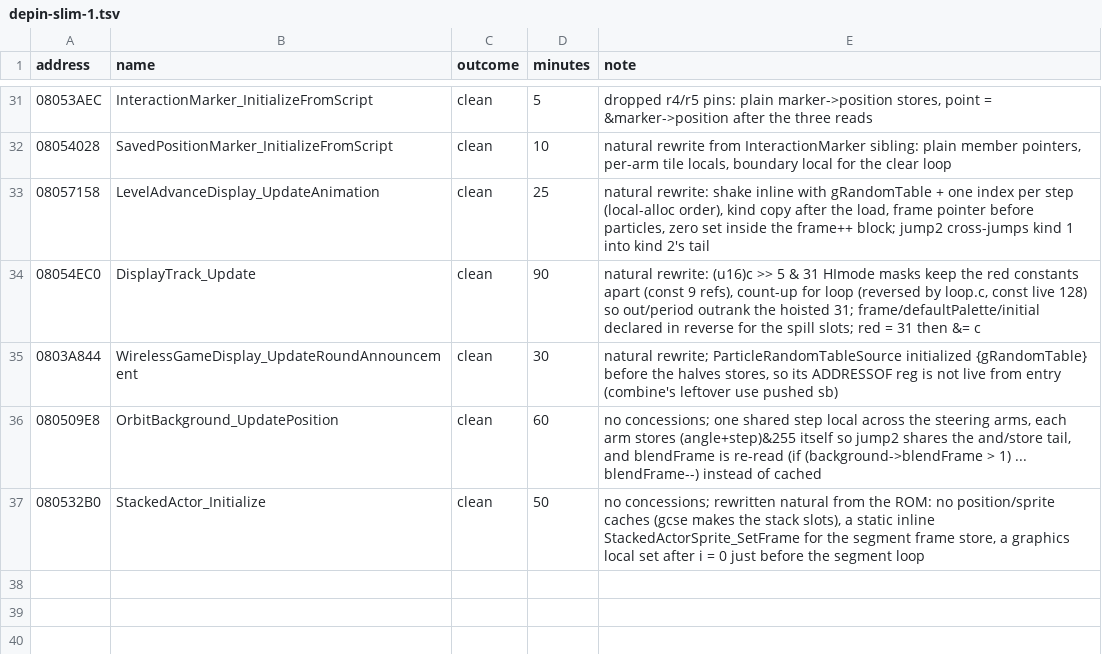
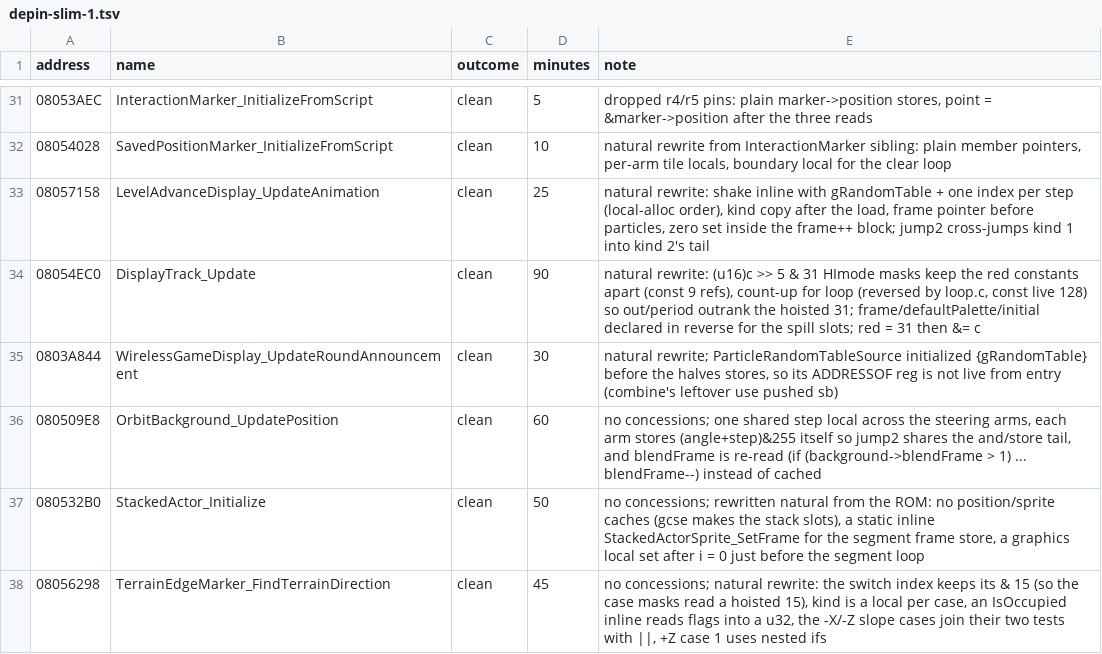
Before and after one commit to moozilla/boktai3-decomp, a TSV file: notes/pilot/depin-slim-1.tsv, drawn as a sheet; only a part is shown, gaps mark what is left out.

```diff
--- a/notes/pilot/depin-slim-1.tsv
+++ b/notes/pilot/depin-slim-1.tsv
@@ -37 +37,2 @@ address	name	outcome	minutes	note
 080532B0	StackedActor_Initialize	clean	50	no concessions; rewritten natural from the ROM: no position/sprite caches (gcse makes the stack slots), a static inline StackedActorSprite_SetFrame for the segment frame store, a graphics local set after i = 0 just before the segment loop
+08056298	TerrainEdgeMarker_FindTerrainDirection	clean	45	no concessions; natural rewrite: the switch index keeps its & 15 (so the case masks read a hoisted 15), kind is a local per case, an IsOccupied inline reads flags into a u32, the -X/-Z slope cases join their two tests with ||, +Z case 1 uses nested ifs
```
Also changed, not shown: 1 other file.
